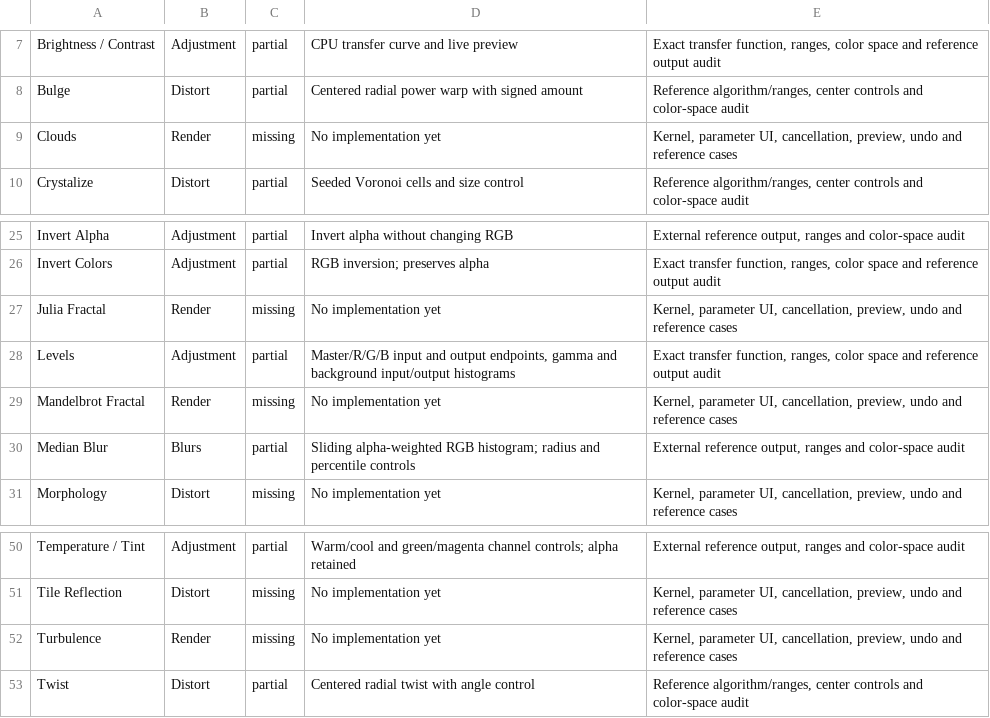
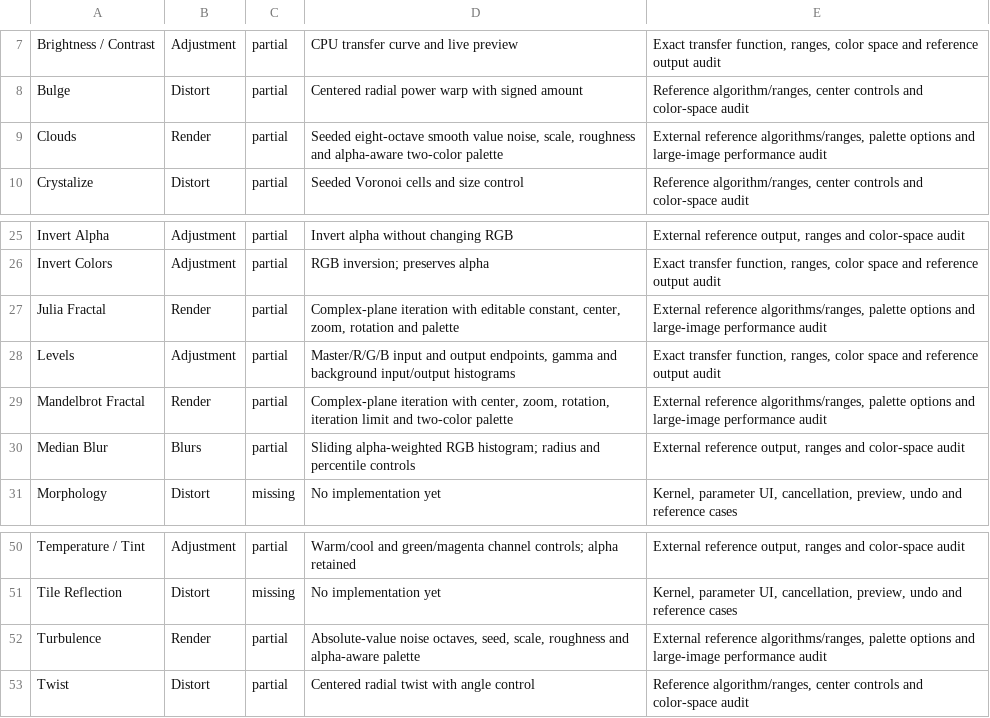
Before and after one commit to trelak-net/paint-rust, a TSV file: acceptance/effects.tsv, drawn as a sheet; only a part is shown, gaps mark what is left out.

```diff
--- a/acceptance/effects.tsv
+++ b/acceptance/effects.tsv
@@ -8,3 +8,3 @@ Brightness / Contrast	Adjustment	partial	CPU transfer curve and live preview	Exa
 Bulge	Distort	partial	Centered radial power warp with signed amount	Reference algorithm/ranges, center controls and color-space audit
-Clouds	Render	missing	No implementation yet	Kernel, parameter UI, cancellation, preview, undo and reference cases
+Clouds	Render	partial	Seeded eight-octave smooth value noise, scale, roughness and alpha-aware two-color palette	External reference algorithms/ranges, palette options and large-image performance audit
 Crystalize	Distort	partial	Seeded Voronoi cells and size control	Reference algorithm/ranges, center controls and color-space audit
@@ -26,5 +26,5 @@ Invert Alpha	Adjustment	partial	Invert alpha without changing RGB	External refer
 Invert Colors	Adjustment	partial	RGB inversion; preserves alpha	Exact transfer function, ranges, color space and reference output audit
-Julia Fractal	Render	missing	No implementation yet	Kernel, parameter UI, cancellation, preview, undo and reference cases
+Julia Fractal	Render	partial	Complex-plane iteration with editable constant, center, zoom, rotation and palette	External reference algorithms/ranges, palette options and large-image performance audit
 Levels	Adjustment	partial	Master/R/G/B input and output endpoints, gamma and background input/output histograms	Exact transfer function, ranges, color space and reference output audit
-Mandelbrot Fractal	Render	missing	No implementation yet	Kernel, parameter UI, cancellation, preview, undo and reference cases
+Mandelbrot Fractal	Render	partial	Complex-plane iteration with center, zoom, rotation, iteration limit and two-color palette	External reference algorithms/ranges, palette options and large-image performance audit
 Median Blur	Blurs	partial	Sliding alpha-weighted RGB histogram; radius and percentile controls	External reference output, ranges and color-space audit
@@ -51,3 +51,3 @@ Temperature / Tint	Adjustment	partial	Warm/cool and green/magenta channel contro
 Tile Reflection	Distort	missing	No implementation yet	Kernel, parameter UI, cancellation, preview, undo and reference cases
-Turbulence	Render	missing	No implementation yet	Kernel, parameter UI, cancellation, preview, undo and reference cases
+Turbulence	Render	partial	Absolute-value noise octaves, seed, scale, roughness and alpha-aware palette	External reference algorithms/ranges, palette options and large-image performance audit
 Twist	Distort	partial	Centered radial twist with angle control	Reference algorithm/ranges, center controls and color-space audit
```
Also changed, not shown: 8 other files.
